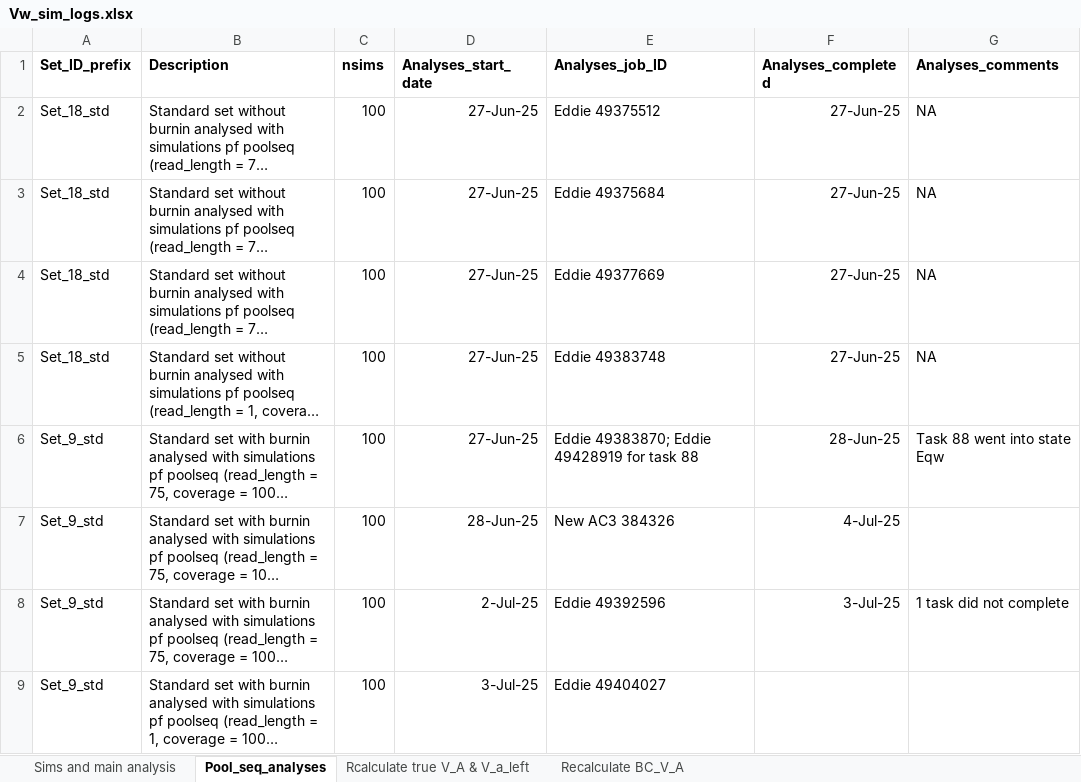
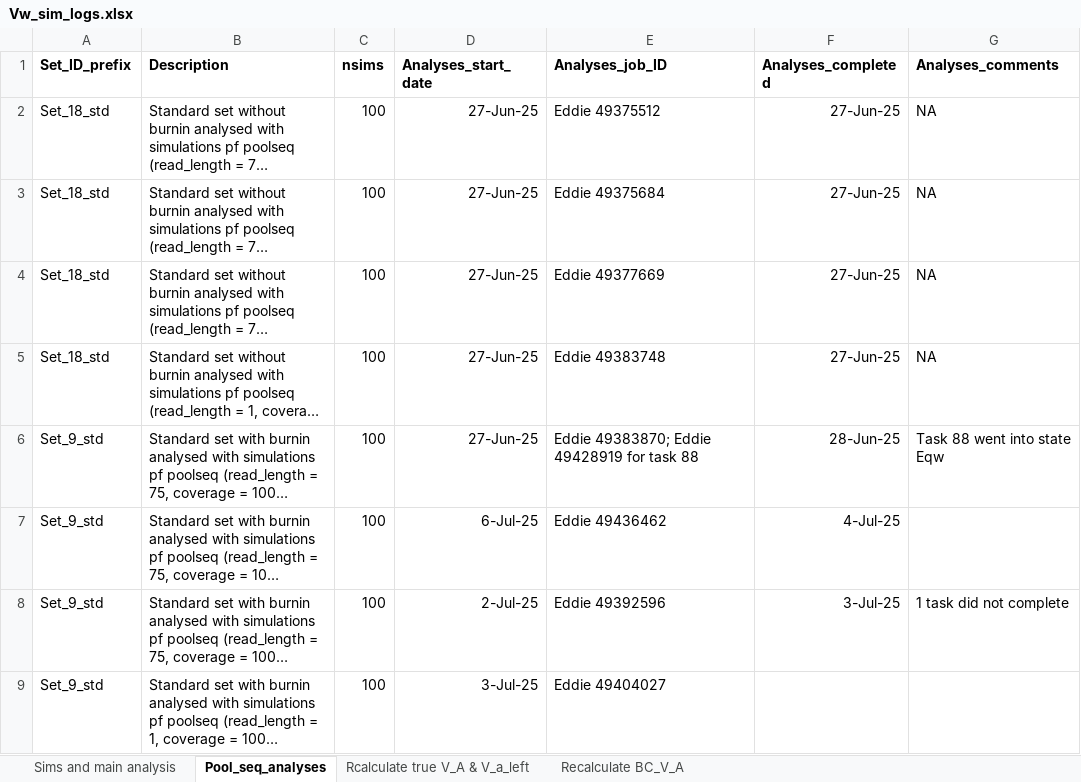
Before and after one commit to manas-ga/Va_simulations, an Excel workbook: 3_logs/Vw_sim_logs.xlsx, sheet Pool_seq_analyses, drawn as a sheet; long unchanged cells end in …; values as stored, in another font and other column widths than the file's, no borders; the diff names each change by its address in the sheet, - before the commit and + after, or states it on an @@ line.

```diff
--- a/3_logs/Vw_sim_logs.xlsx (sheet Pool_seq_analyses)
+++ b/3_logs/Vw_sim_logs.xlsx (sheet Pool_seq_analyses)
-D7 (Analyses_start_date): 28-Jun-25
+D7 (Analyses_start_date): 6-Jul-25
-E7 (Analyses_job_ID): New AC3 384326
+E7 (Analyses_job_ID): Eddie 49436462
```
Also changed, not shown: 6 other files.
